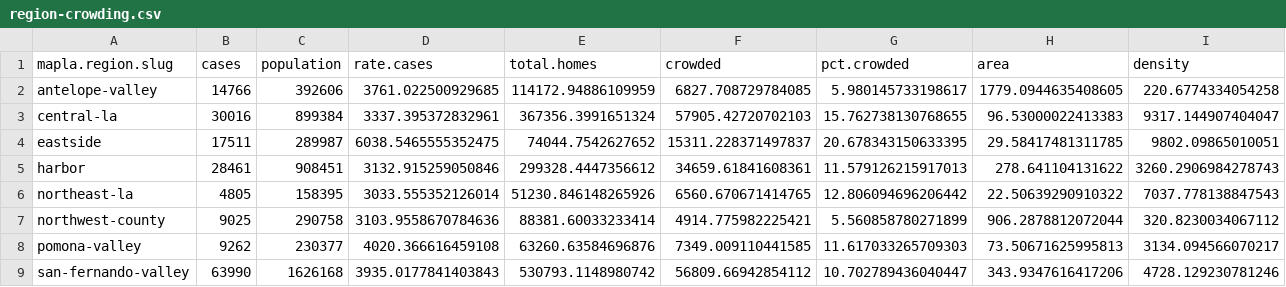
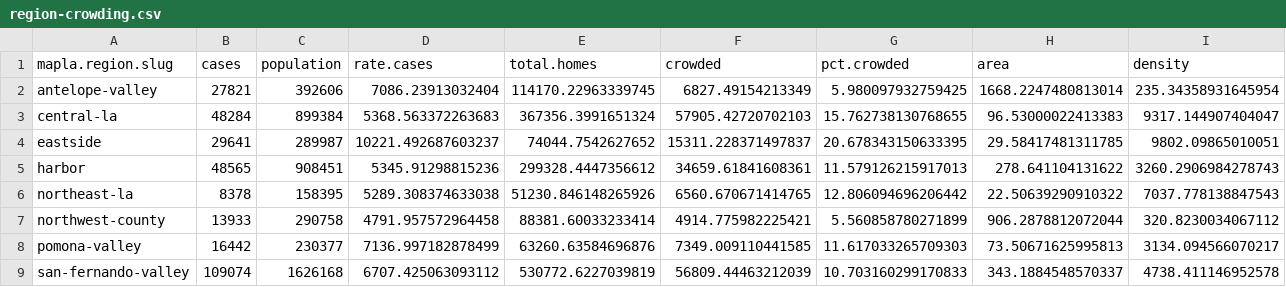
Before and after one commit to ryanvmenezes/covid-los-angeles, a CSV file: processed/region-crowding.csv, drawn as a sheet; only a part is shown; the diff covers the shown part only.

```diff
--- a/processed/region-crowding.csv
+++ b/processed/region-crowding.csv
@@ -1,9 +1,9 @@
 mapla.region.slug,cases,population,rate.cases,total.homes,crowded,pct.crowded,area,density
-antelope-valley,14766,392606,3761.022500929685,114172.94886109959,6827.708729784085,5.980145733198617,1779.0944635408605,220.6774334054258
-central-la,30016,899384,3337.395372832961,367356.3991651324,57905.42720702103,15.762738130768655,96.53000022413383,9317.144907404047
-eastside,17511,289987,6038.5465555352475,74044.7542627652,15311.228371497837,20.678343150633395,29.58417481311785,9802.09865010051
-harbor,28461,908451,3132.915259050846,299328.4447356612,34659.61841608361,11.579126215917013,278.641104131622,3260.2906984278743
-northeast-la,4805,158395,3033.555352126014,51230.846148265926,6560.670671414765,12.806094696206442,22.50639290910322,7037.778138847543
-northwest-county,9025,290758,3103.9558670784636,88381.60033233414,4914.775982225421,5.560858780271899,906.2878812072044,320.8230034067112
-pomona-valley,9262,230377,4020.366616459108,63260.63584696876,7349.009110441585,11.617033265709303,73.50671625995813,3134.094566070217
-san-fernando-valley,63990,1626168,3935.0177841403843,530793.1148980742,56809.66942854112,10.702789436040447,343.9347616417206,4728.129230781246
+antelope-valley,27821,392606,7086.23913032404,114170.22963339745,6827.49154213349,5.980097932759425,1668.2247480813014,235.34358931645954
+central-la,48284,899384,5368.563372263683,367356.3991651324,57905.42720702103,15.762738130768655,96.53000022413383,9317.144907404047
+eastside,29641,289987,10221.492687603237,74044.7542627652,15311.228371497837,20.678343150633395,29.58417481311785,9802.09865010051
+harbor,48565,908451,5345.91298815236,299328.4447356612,34659.61841608361,11.579126215917013,278.641104131622,3260.2906984278743
+northeast-la,8378,158395,5289.308374633038,51230.846148265926,6560.670671414765,12.806094696206442,22.50639290910322,7037.778138847543
+northwest-county,13933,290758,4791.957572964458,88381.60033233414,4914.775982225421,5.560858780271899,906.2878812072044,320.8230034067112
+pomona-valley,16442,230377,7136.997182878499,63260.63584696876,7349.009110441585,11.617033265709303,73.50671625995813,3134.094566070217
+san-fernando-valley,109074,1626168,6707.425063093112,530772.6227039819,56809.44463212039,10.703160299170833,343.1884548570337,4738.411146952578
```
Also changed, not shown: 26 edited cells elsewhere in this file, processed/crowding-model-csa.csv, processed/crowding-model-region.csv, 15 other files.
